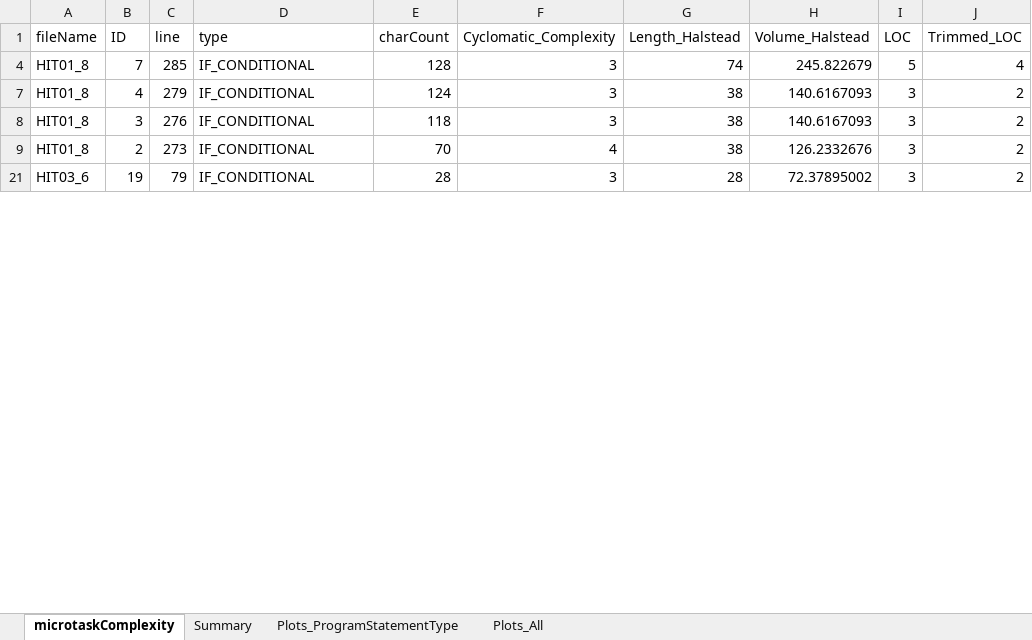
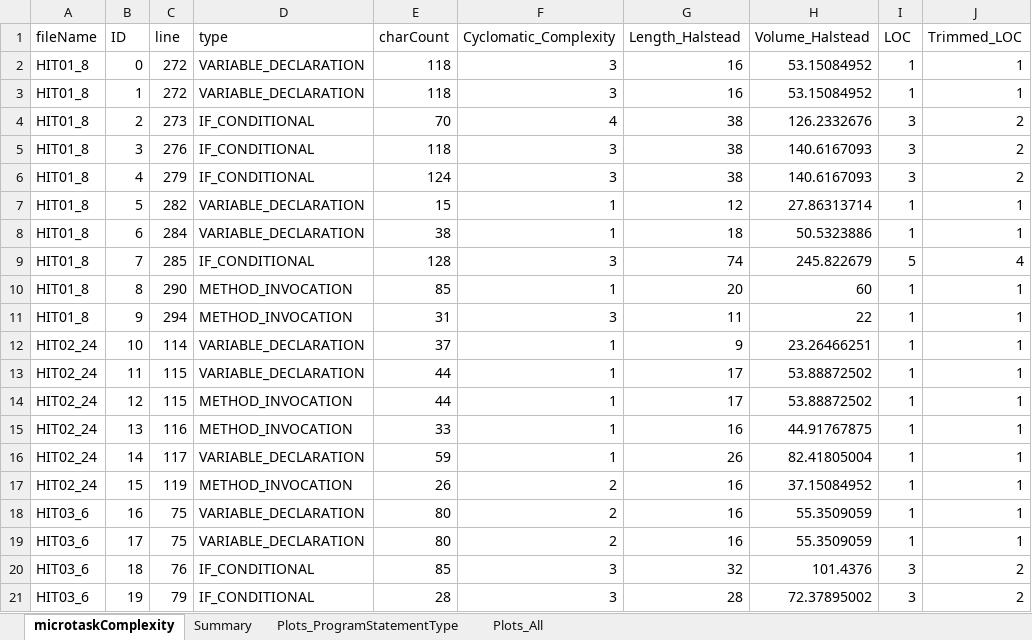
Before and after one commit to christianadriano/Complexity_Metrics, an Excel workbook: output/plots_MicrotaskComplexityE2.xlsx, sheet microtaskComplexity, drawn as a sheet; only a part is shown; values as stored, in another font and other column widths than the file's, no borders; charts and pictures and table styles not drawn; the diff covers the shown part only; the diff names each change by its address in the sheet, - before the commit and + after, or states it on an @@ line.

```diff
--- a/output/plots_MicrotaskComplexityE2.xlsx (sheet microtaskComplexity)
+++ b/output/plots_MicrotaskComplexityE2.xlsx (sheet microtaskComplexity)
@@ row 2 unhidden: HIT01_8 | 0 | 272 | VARIABLE_DECLARATION | 118 | 3 | 16 | 53.15084952 | 1 | 1 @@
@@ row 3 unhidden: HIT01_8 | 1 | 272 | VARIABLE_DECLARATION | 118 | 3 | 16 | 53.15084952 | 1 | 1 @@
@@ row 9 moved to row 4: HIT01_8 @@
@@ row 8 moved to row 5: HIT01_8 @@
@@ row 7 moved to row 6: HIT01_8 @@
@@ row 7 unhidden: HIT01_8 | 5 | 282 | VARIABLE_DECLARATION | 15 | 1 | 12 | 27.86313714 | 1 | 1 @@
@@ row 8 unhidden: HIT01_8 | 6 | 284 | VARIABLE_DECLARATION | 38 | 1 | 18 | 50.5323886 | 1 | 1 @@
@@ row 10 unhidden: HIT01_8 | 8 | 290 | METHOD_INVOCATION | 85 | 1 | 20 | 60 | 1 | 1 @@
@@ row 11 unhidden: HIT01_8 | 9 | 294 | METHOD_INVOCATION | 31 | 3 | 11 | 22 | 1 | 1 @@
@@ row 12 unhidden: HIT02_24 | 10 | 114 | VARIABLE_DECLARATION | 37 | 1 | 9 | 23.26466251 | 1 | 1 @@
@@ row 13 unhidden: HIT02_24 | 11 | 115 | VARIABLE_DECLARATION | 44 | 1 | 17 | 53.88872502 | 1 | 1 @@
@@ row 14 unhidden: HIT02_24 | 12 | 115 | METHOD_INVOCATION | 44 | 1 | 17 | 53.88872502 | 1 | 1 @@
@@ row 15 unhidden: HIT02_24 | 13 | 116 | METHOD_INVOCATION | 33 | 1 | 16 | 44.91767875 | 1 | 1 @@
@@ row 16 unhidden: HIT02_24 | 14 | 117 | VARIABLE_DECLARATION | 59 | 1 | 26 | 82.41805004 | 1 | 1 @@
@@ row 17 unhidden: HIT02_24 | 15 | 119 | METHOD_INVOCATION | 26 | 2 | 16 | 37.15084952 | 1 | 1 @@
@@ row 18 unhidden: HIT03_6 | 16 | 75 | VARIABLE_DECLARATION | 80 | 2 | 16 | 55.3509059 | 1 | 1 @@
@@ row 19 unhidden: HIT03_6 | 17 | 75 | VARIABLE_DECLARATION | 80 | 2 | 16 | 55.3509059 | 1 | 1 @@
@@ row 22 moved to row 20: HIT03_6 @@
```
Also changed, not shown: 1 added row, 25 moved rows, 75 hidden or unhidden rows and 2 edited cells elsewhere in this sheet, charts or pictures, 2 other files.
